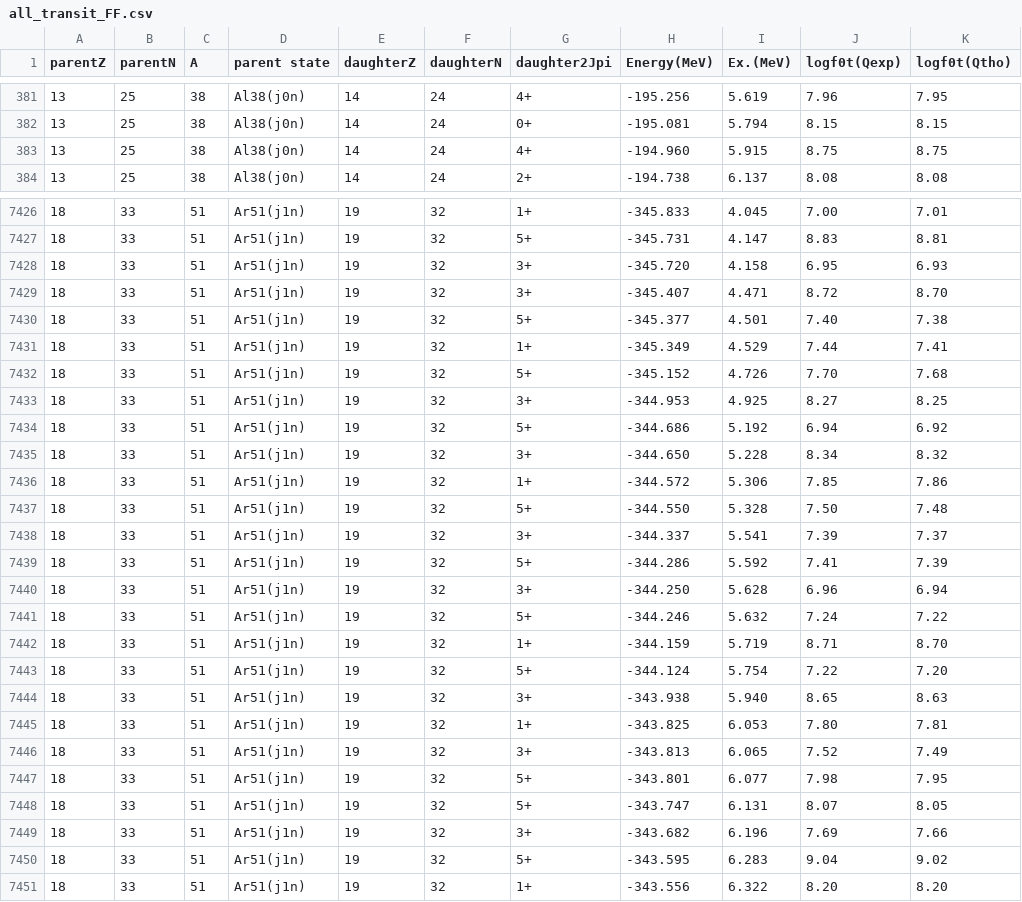
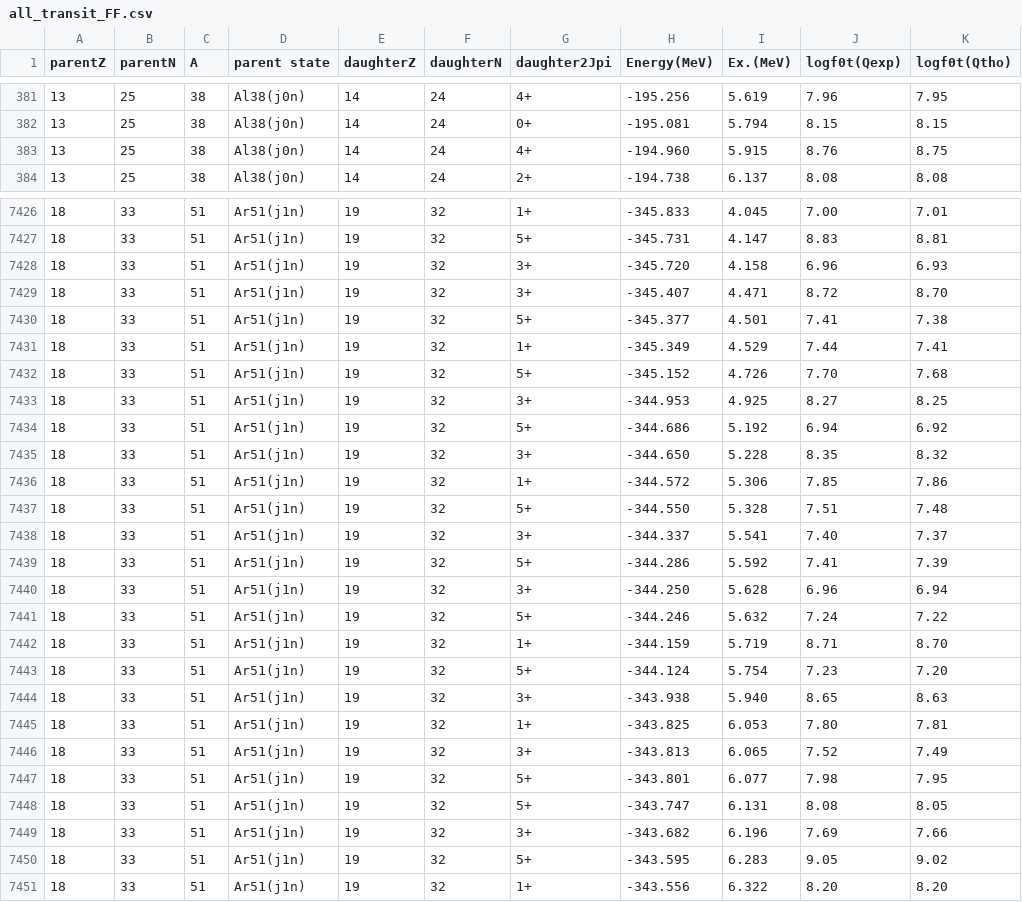
Before and after one commit to SotaYoshida/BetaDecayDataPRC97.054321, a CSV file: all_transit_FF.csv, drawn as a sheet; only a part is shown, gaps mark what is left out; the diff covers the shown part only.

Commit message:
Add files via upload

```diff
--- a/all_transit_FF.csv
+++ b/all_transit_FF.csv
@@ -382,3 +382,3 @@ parentZ,parentN,A,parent state,daughterZ,daughterN,daughter2Jpi,Energy(MeV),Ex.(
 13,25,38,Al38(j0n),14,24,0+,-195.081,5.794,8.15,8.15
-13,25,38,Al38(j0n),14,24,4+,-194.960,5.915,8.75,8.75
+13,25,38,Al38(j0n),14,24,4+,-194.960,5.915,8.76,8.75
 13,25,38,Al38(j0n),14,24,2+,-194.738,6.137,8.08,8.08
@@ -7427,5 +7427,5 @@ parentZ,parentN,A,parent state,daughterZ,daughterN,daughter2Jpi,Energy(MeV),Ex.(
 18,33,51,Ar51(j1n),19,32,5+,-345.731,4.147,8.83,8.81
-18,33,51,Ar51(j1n),19,32,3+,-345.720,4.158,6.95,6.93
+18,33,51,Ar51(j1n),19,32,3+,-345.720,4.158,6.96,6.93
 18,33,51,Ar51(j1n),19,32,3+,-345.407,4.471,8.72,8.70
-18,33,51,Ar51(j1n),19,32,5+,-345.377,4.501,7.40,7.38
+18,33,51,Ar51(j1n),19,32,5+,-345.377,4.501,7.41,7.38
 18,33,51,Ar51(j1n),19,32,1+,-345.349,4.529,7.44,7.41
@@ -7434,6 +7434,6 @@ parentZ,parentN,A,parent state,daughterZ,daughterN,daughter2Jpi,Energy(MeV),Ex.(
 18,33,51,Ar51(j1n),19,32,5+,-344.686,5.192,6.94,6.92
-18,33,51,Ar51(j1n),19,32,3+,-344.650,5.228,8.34,8.32
+18,33,51,Ar51(j1n),19,32,3+,-344.650,5.228,8.35,8.32
 18,33,51,Ar51(j1n),19,32,1+,-344.572,5.306,7.85,7.86
-18,33,51,Ar51(j1n),19,32,5+,-344.550,5.328,7.50,7.48
-18,33,51,Ar51(j1n),19,32,3+,-344.337,5.541,7.39,7.37
+18,33,51,Ar51(j1n),19,32,5+,-344.550,5.328,7.51,7.48
+18,33,51,Ar51(j1n),19,32,3+,-344.337,5.541,7.40,7.37
 18,33,51,Ar51(j1n),19,32,5+,-344.286,5.592,7.41,7.39
@@ -7442,3 +7442,3 @@ parentZ,parentN,A,parent state,daughterZ,daughterN,daughter2Jpi,Energy(MeV),Ex.(
 18,33,51,Ar51(j1n),19,32,1+,-344.159,5.719,8.71,8.70
-18,33,51,Ar51(j1n),19,32,5+,-344.124,5.754,7.22,7.20
+18,33,51,Ar51(j1n),19,32,5+,-344.124,5.754,7.23,7.20
 18,33,51,Ar51(j1n),19,32,3+,-343.938,5.940,8.65,8.63
@@ -7447,5 +7447,5 @@ parentZ,parentN,A,parent state,daughterZ,daughterN,daughter2Jpi,Energy(MeV),Ex.(
 18,33,51,Ar51(j1n),19,32,5+,-343.801,6.077,7.98,7.95
-18,33,51,Ar51(j1n),19,32,5+,-343.747,6.131,8.07,8.05
+18,33,51,Ar51(j1n),19,32,5+,-343.747,6.131,8.08,8.05
 18,33,51,Ar51(j1n),19,32,3+,-343.682,6.196,7.69,7.66
-18,33,51,Ar51(j1n),19,32,5+,-343.595,6.283,9.04,9.02
+18,33,51,Ar51(j1n),19,32,5+,-343.595,6.283,9.05,9.02
 18,33,51,Ar51(j1n),19,32,1+,-343.556,6.322,8.20,8.20
```
Also changed, not shown: 187 edited cells elsewhere in this file.
